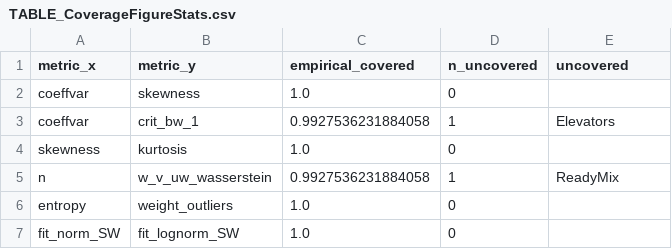
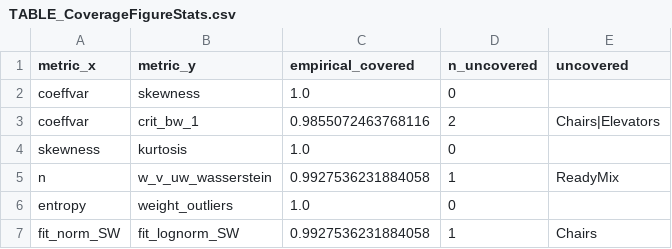
Before and after one commit to mtorres2941/CompareUQMethods, a CSV file: outputs/tables/TABLE_CoverageFigureStats.csv, drawn as a sheet.

```diff
--- a/outputs/tables/TABLE_CoverageFigureStats.csv
+++ b/outputs/tables/TABLE_CoverageFigureStats.csv
@@ -2,3 +2,3 @@ metric_x,metric_y,empirical_covered,n_uncovered,uncovered
 coeffvar,skewness,1.0,0,
-coeffvar,crit_bw_1,0.9927536231884058,1,Elevators
+coeffvar,crit_bw_1,0.9855072463768116,2,Chairs|Elevators
 skewness,kurtosis,1.0,0,
@@ -6,2 +6,2 @@ n,w_v_uw_wasserstein,0.9927536231884058,1,ReadyMix
 entropy,weight_outliers,1.0,0,
-fit_norm_SW,fit_lognorm_SW,1.0,0,
+fit_norm_SW,fit_lognorm_SW,0.9927536231884058,1,Chairs
```
Also changed, not shown: outputs/tables/TABLE_1_GenerationParameters.csv, outputs/tables/TABLE_MetricCoverage.csv, 30 other files.
